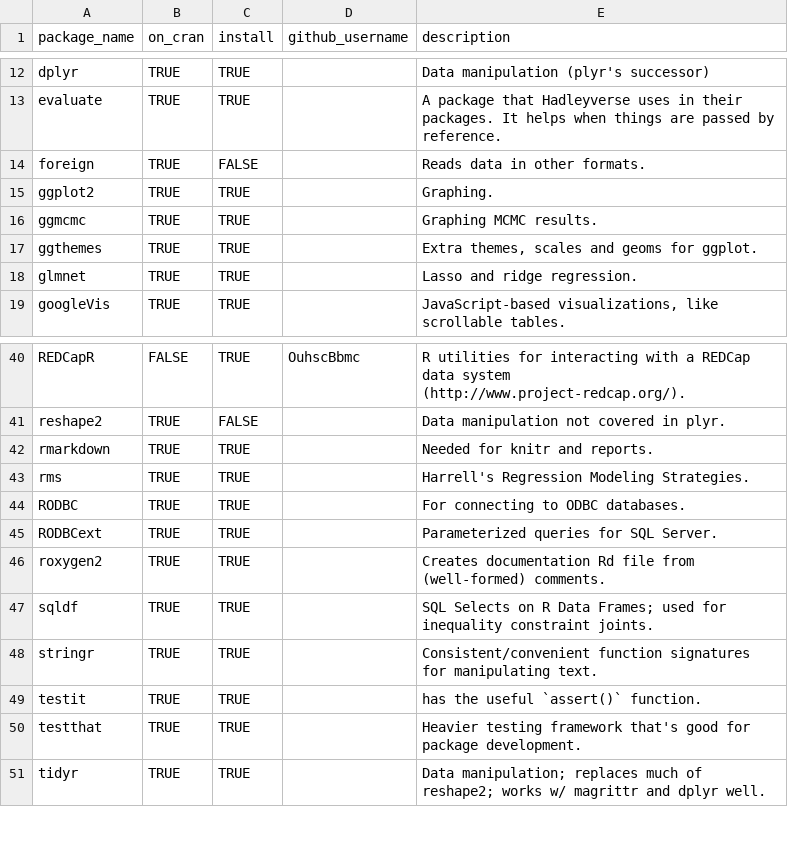
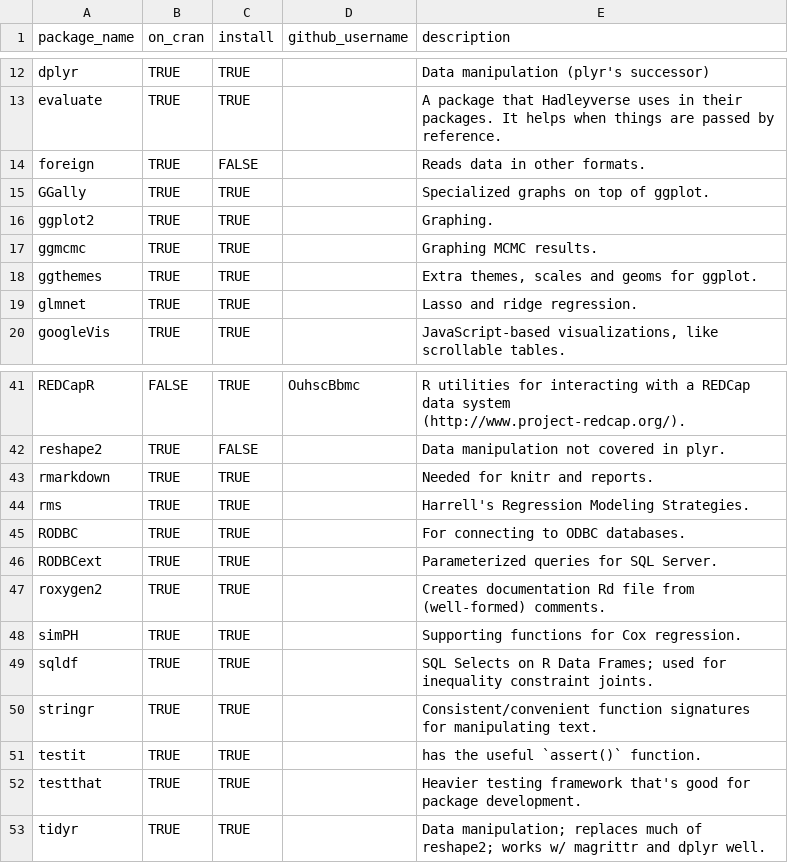
Before and after one commit to OuhscBbmc/RedcapExamplesAndPatterns, a CSV file: utility/package-dependency-list.csv, drawn as a sheet; only a part is shown, gaps mark what is left out; the diff names each change by its address in the sheet, - before the commit and + after, or states it on an @@ line.

Commit message:
graphs for survival analysis

```diff
--- a/utility/package-dependency-list.csv
+++ b/utility/package-dependency-list.csv
+row 15: GGally | TRUE | TRUE |  | Specialized graphs on top of ggplot.
+row 48: simPH | TRUE | TRUE |  | Supporting functions for Cox regression.
```
